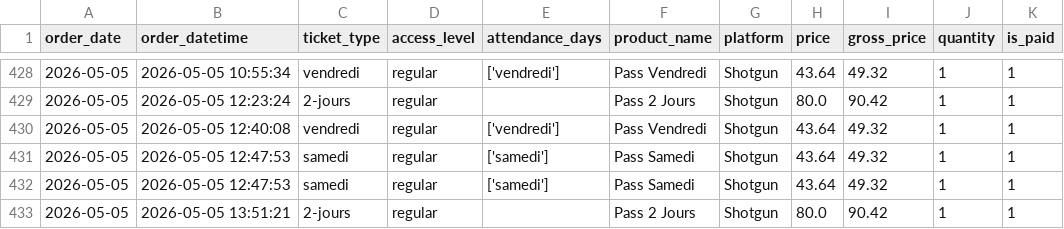
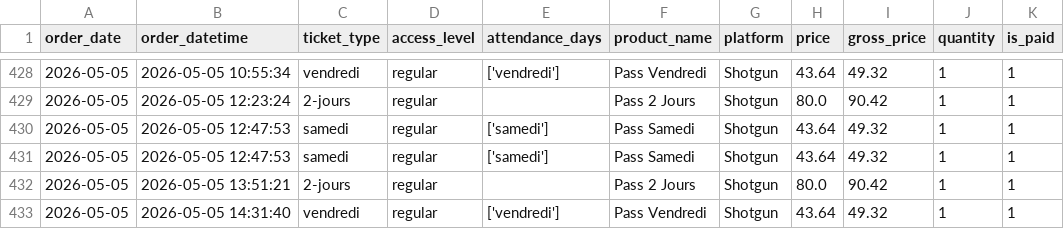
Before and after one commit to studio-ai2k/ticketing_api, a CSV file: data/sonora_impact_2026_merged.csv, drawn as a sheet; only a part is shown, gaps mark what is left out; the shorter side is filled out with more unchanged rows; the diff names each change by its address in the sheet, - before the commit and + after, or states it on an @@ line.

```diff
--- a/data/sonora_impact_2026_merged.csv
+++ b/data/sonora_impact_2026_merged.csv
-row 430: 2026-05-05 | 2026-05-05 12:40:08 | vendredi | regular | ['vendredi'] | Pass Vendredi | Shotgun | 43.64 | 49.32 | 1 | 1
```
Also changed, not shown: data/geneve_2026_merged.csv, data/rennes_2026_merged.csv, 10 other files.
